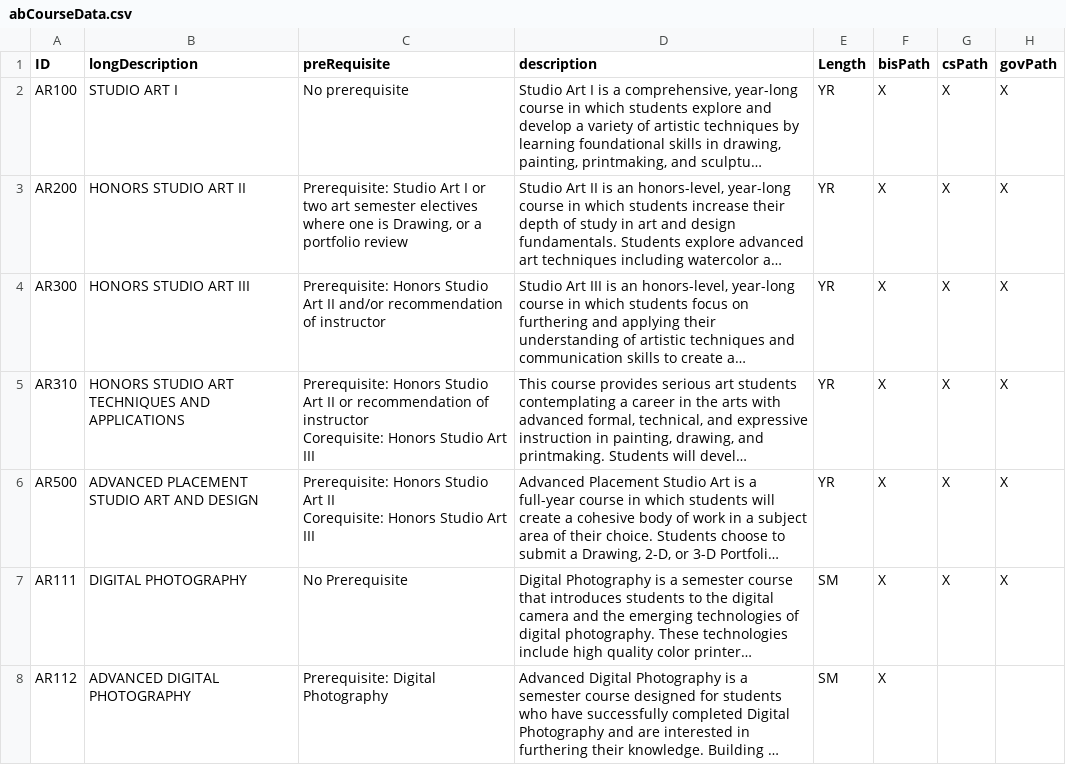
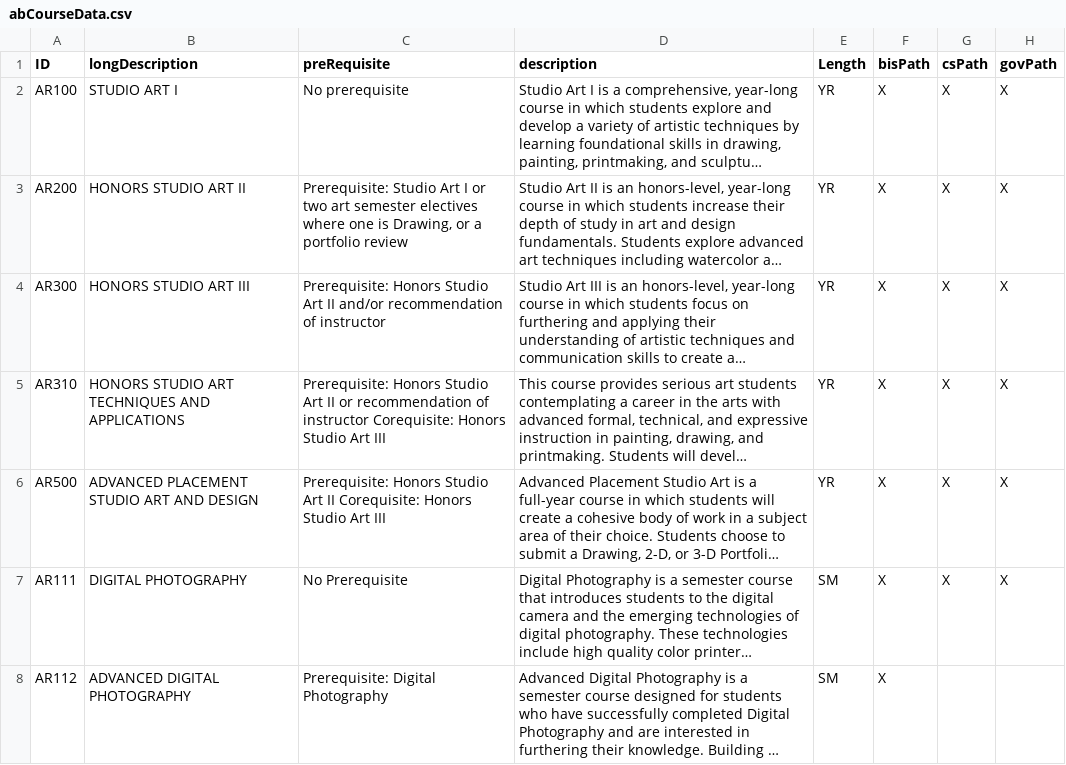
Before and after one commit to fujiihc/ASHS_POS, a CSV file: abCourseData.csv, drawn as a sheet; only a part is shown; long unchanged cells end in …; the diff names each change by its address in the sheet, - before the commit and + after, or states it on an @@ line.

```diff
--- a/abCourseData.csv
+++ b/abCourseData.csv
-C5 (preRequisite): …Art III
+C5 (preRequisite): …Art III
-C6 (preRequisite): …Art III
+C6 (preRequisite): …Art III
```
Also changed, not shown: 1 other file.
